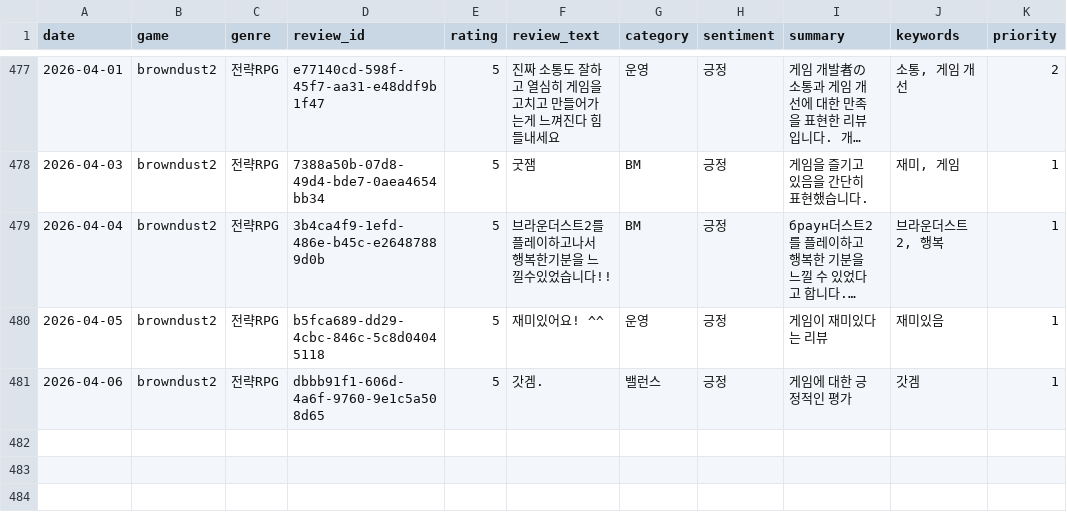
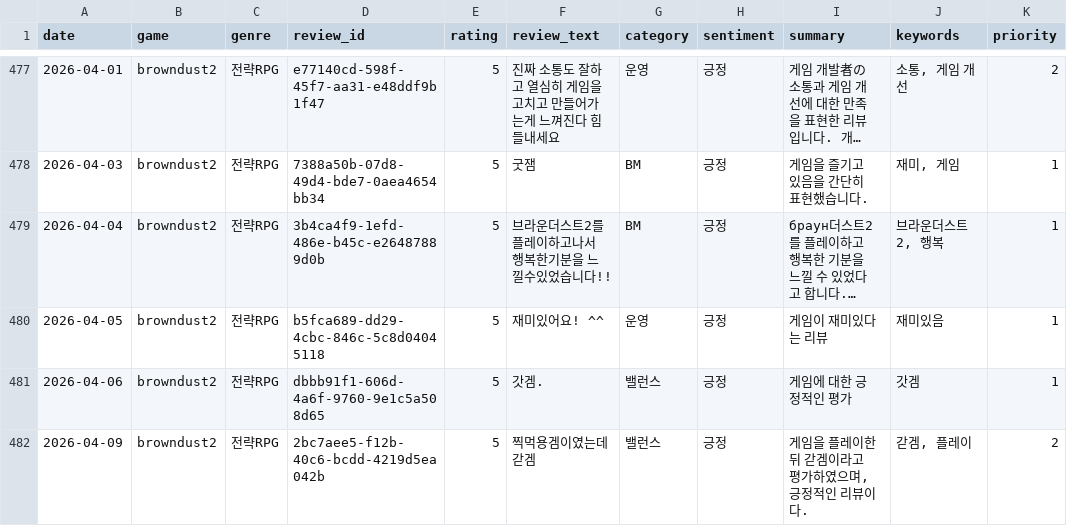
Before and after one commit to roid-eng/game-voc-analyzer, a CSV file: data/reviews.csv, drawn as a sheet; only a part is shown, gaps mark what is left out; long unchanged cells end in …; the diff names each change by its address in the sheet, - before the commit and + after, or states it on an @@ line.

```diff
--- a/data/reviews.csv
+++ b/data/reviews.csv
+row 482: 2026-04-09 | browndust2 | 전략RPG | 2bc7aee5-f12b-40c6-bcdd-4219d5ea042b | 5 | 찍먹용겜이였는데 갇겜 | 밸런스 | 긍정 | 게임을 플레이한 뒤 갇겜이라고 평가하였으며, 긍정적인 리뷰이다. | 갇겜, 플레이 | 2
```
Also changed, not shown: 1 other file.
